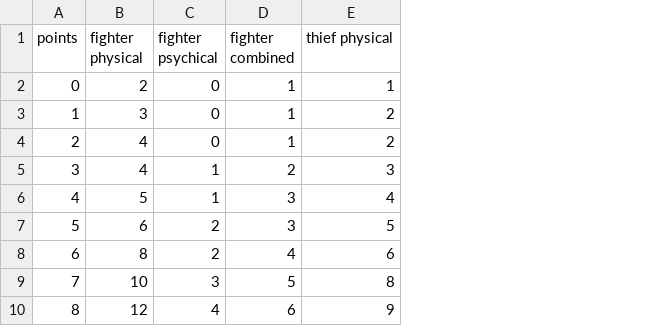
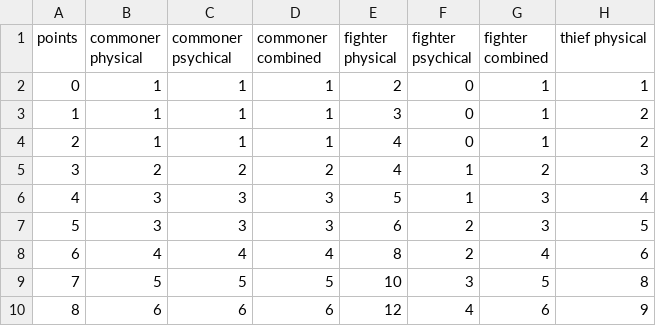
Before and after one commit to drdplusinfo/tables, a CSV file: DrdPlus/Tables/Professions/data/background_skills.csv, drawn as a sheet; only a part is shown; the diff names each change by its address in the sheet, - before the commit and + after, or states it on an @@ line.

Commit message:
Background skill points support commoner "profession"

```diff
--- a/DrdPlus/Tables/Professions/data/background_skills.csv
+++ b/DrdPlus/Tables/Professions/data/background_skills.csv
+column B (commoner physical), rows 2-10: 1 | 1 | 1 | 2 | 3 | 3 | 4 | 5 | 6
+column C (commoner psychical), rows 2-10: 1 | 1 | 1 | 2 | 3 | 3 | 4 | 5 | 6
+column D (commoner combined), rows 2-10: 1 | 1 | 1 | 2 | 3 | 3 | 4 | 5 | 6
```
Also changed, not shown: 6 other files.
